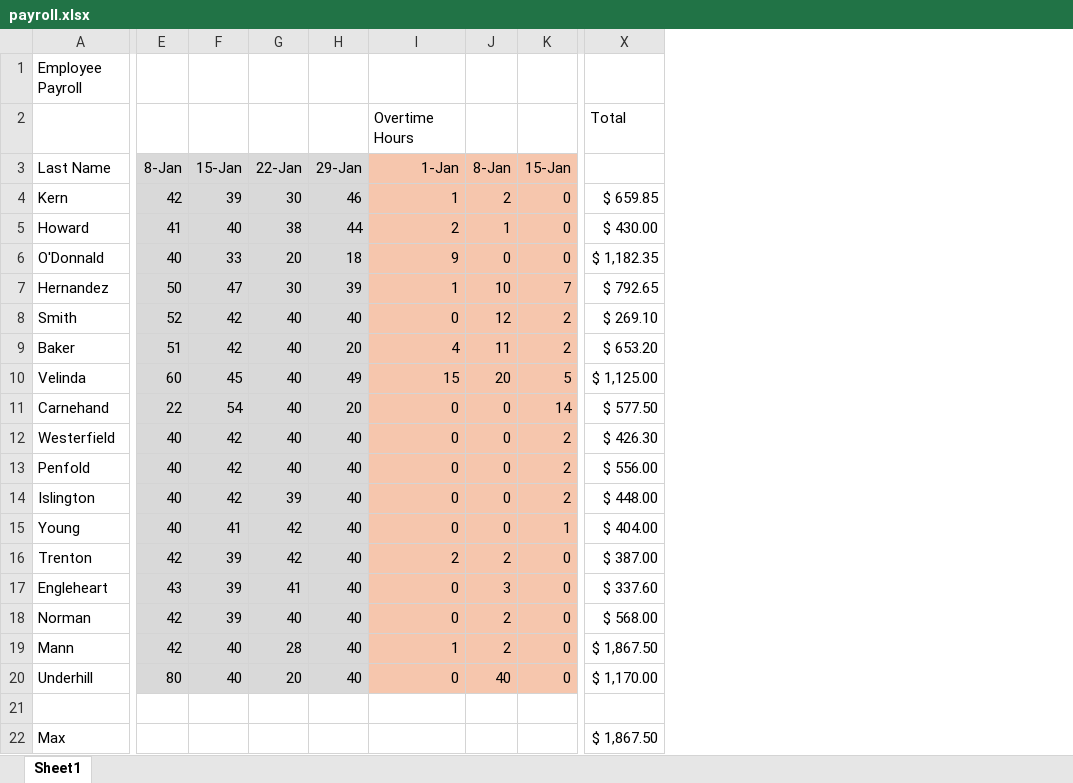
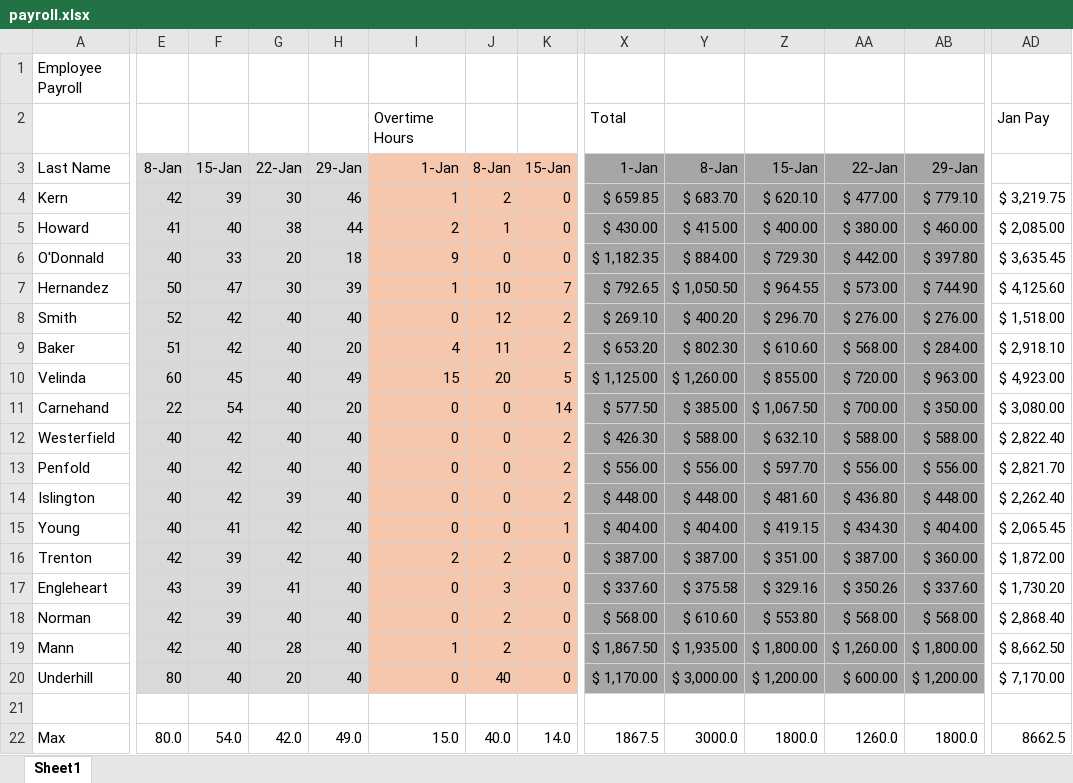
Before and after one commit to jcbcouch/excel, an Excel workbook: payroll.xlsx, sheet Sheet1, drawn as a sheet; only a part is shown, gaps mark what is left out; values as stored, in another font and other column widths than the file's, no borders; the diff covers the shown part only; the diff names each change by its address in the sheet, - before the commit and + after, or states it on an @@ line.

```diff
--- a/payroll.xlsx (sheet Sheet1)
+++ b/payroll.xlsx (sheet Sheet1)
+column Y, rows 3-22: 8-Jan | $ 683.70 | $ 415.00 | $ 884.00 | $ 1,050.50 | $ 400.20 | $ 802.30 | $ 1,260.00 | $ 385.00 | $ 588.00 | $ 556.00 | $ 448.00 | $ 404.00 | $ 387.00 | $ 375.58 | $ 610.60 | $ 1,935.00 | $ 3,000.00 |  | 3000.0
+column Z, rows 3-22: 15-Jan | $ 620.10 | $ 400.00 | $ 729.30 | $ 964.55 | $ 296.70 | $ 610.60 | $ 855.00 | $ 1,067.50 | $ 632.10 | $ 597.70 | $ 481.60 | $ 419.15 | $ 351.00 | $ 329.16 | $ 553.80 | $ 1,800.00 | $ 1,200.00 |  | 1800.0
+column AA, rows 3-22: 22-Jan | $ 477.00 | $ 380.00 | $ 442.00 | $ 573.00 | $ 276.00 | $ 568.00 | $ 720.00 | $ 700.00 | $ 588.00 | $ 556.00 | $ 436.80 | $ 434.30 | $ 387.00 | $ 350.26 | $ 568.00 | $ 1,260.00 | $ 600.00 |  | 1260.0
+column AB, rows 3-22: 29-Jan | $ 779.10 | $ 460.00 | $ 397.80 | $ 744.90 | $ 276.00 | $ 284.00 | $ 963.00 | $ 350.00 | $ 588.00 | $ 556.00 | $ 448.00 | $ 404.00 | $ 360.00 | $ 337.60 | $ 568.00 | $ 1,800.00 | $ 1,200.00 |  | 1800.0
+column AD, rows 2-22: Jan Pay |  | $ 3,219.75 | $ 2,085.00 | $ 3,635.45 | $ 4,125.60 | $ 1,518.00 | $ 2,918.10 | $ 4,923.00 | $ 3,080.00 | $ 2,822.40 | $ 2,821.70 | $ 2,262.40 | $ 2,065.45 | $ 1,872.00 | $ 1,730.20 | $ 2,868.40 | $ 8,662.50 | $ 7,170.00 |  | 8662.5
-X3: (empty)
+X3: 1-Jan
-X3:X20 fill: none
+X3:X20 fill: #A6A6A6
-E22: (empty)
+E22: 80.0
-F22: (empty)
+F22: 54.0
-G22: (empty)
+G22: 42.0
-H22: (empty)
+H22: 49.0
-I22: (empty)
+I22: 15.0
-J22: (empty)
+J22: 40.0
-K22: (empty)
+K22: 14.0
-X22: $ 1,867.50
+X22: 1867.5
```
Also changed, not shown: 1 added column and 72 edited cells elsewhere in this sheet, 1 other file.
